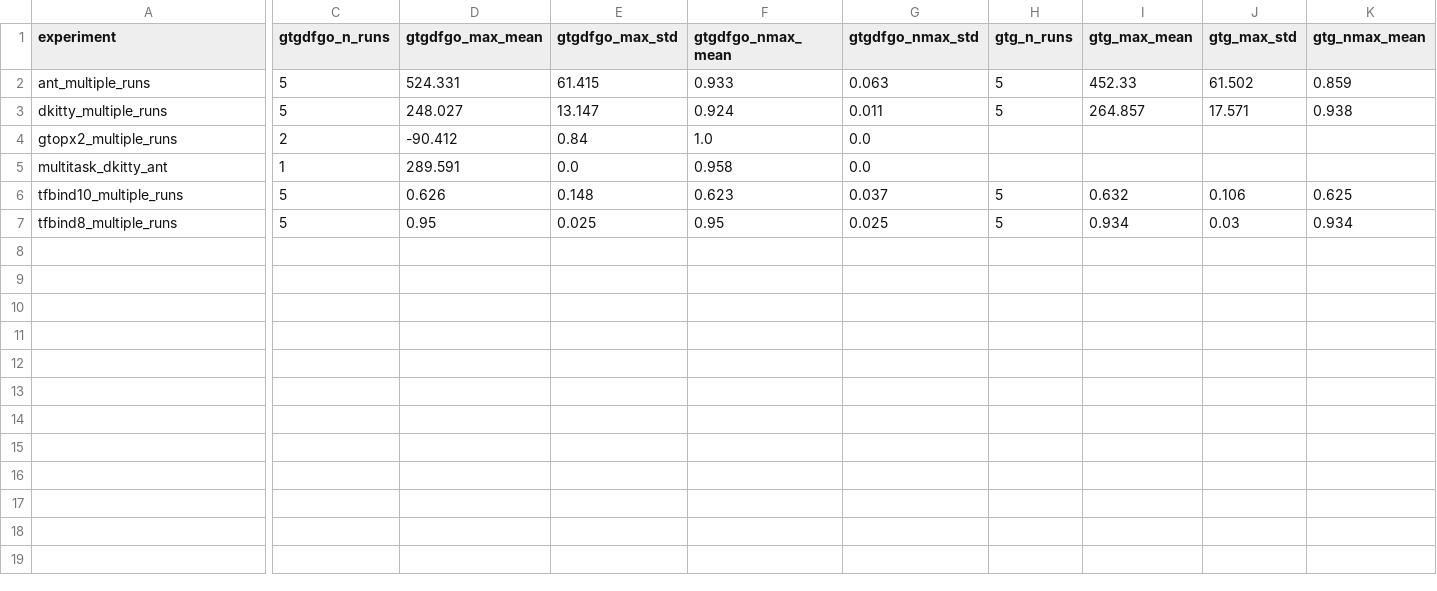
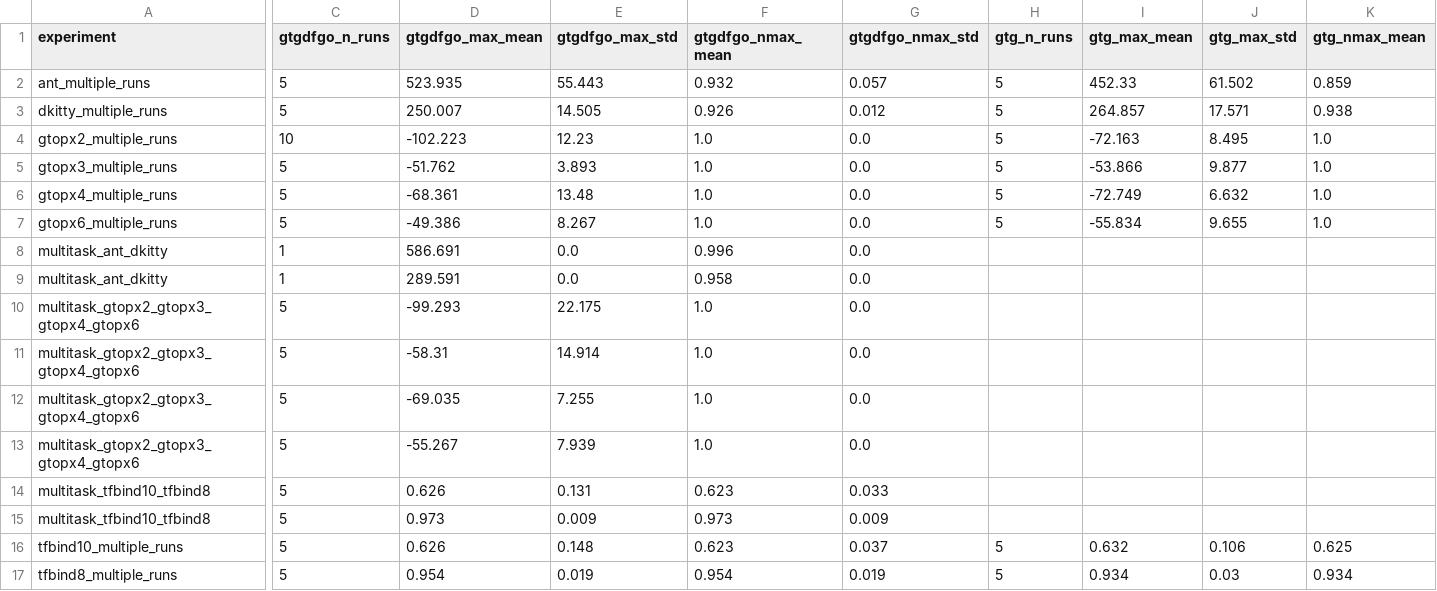
Before and after one commit to zhengyihao-yonii/DUO-diffusion-for-universal-bbo, a CSV file: results/eval_comparison.csv, drawn as a sheet; only a part is shown, gaps mark what is left out; addresses are those after the commit; rows hold the shown columns only; the diff covers the shown part only; the diff names each change by its address in the sheet, - before the commit and + after, or states it on an @@ line.

Commit message:
experimentDone

```diff
--- a/results/eval_comparison.csv
+++ b/results/eval_comparison.csv
-D2 (gtgdfgo_max_mean): 524.331
+D2 (gtgdfgo_max_mean): 523.935
-E2 (gtgdfgo_max_std): 61.415
+E2 (gtgdfgo_max_std): 55.443
-F2 (gtgdfgo_nmax_mean): 0.933
+F2 (gtgdfgo_nmax_mean): 0.932
-G2 (gtgdfgo_nmax_std): 0.063
+G2 (gtgdfgo_nmax_std): 0.057
-D3 (gtgdfgo_max_mean): 248.027
+D3 (gtgdfgo_max_mean): 250.007
-E3 (gtgdfgo_max_std): 13.147
+E3 (gtgdfgo_max_std): 14.505
-F3 (gtgdfgo_nmax_mean): 0.924
+F3 (gtgdfgo_nmax_mean): 0.926
-G3 (gtgdfgo_nmax_std): 0.011
+G3 (gtgdfgo_nmax_std): 0.012
-C4 (gtgdfgo_n_runs): 2
+C4 (gtgdfgo_n_runs): 10
-D4 (gtgdfgo_max_mean): -90.412
+D4 (gtgdfgo_max_mean): -102.223
-E4 (gtgdfgo_max_std): 0.84
+E4 (gtgdfgo_max_std): 12.23
-H4 (gtg_n_runs): (empty)
+H4 (gtg_n_runs): 5
-I4 (gtg_max_mean): (empty)
+I4 (gtg_max_mean): -72.163
-J4 (gtg_max_std): (empty)
+J4 (gtg_max_std): 8.495
-K4 (gtg_nmax_mean): (empty)
+K4 (gtg_nmax_mean): 1.0
+row 5: gtopx3_multiple_runs | 5 | -51.762 | 3.893 | 1.0 | 0.0 | 5 | -53.866 | 9.877 | 1.0
+row 6: gtopx4_multiple_runs | 5 | -68.361 | 13.48 | 1.0 | 0.0 | 5 | -72.749 | 6.632 | 1.0
+row 7: gtopx6_multiple_runs | 5 | -49.386 | 8.267 | 1.0 | 0.0 | 5 | -55.834 | 9.655 | 1.0
+row 8: multitask_ant_dkitty | 1 | 586.691 | 0.0 | 0.996 | 0.0
-A9 (experiment): multitask_dkitty_ant
+A9 (experiment): multitask_ant_dkitty
+row 10: multitask_gtopx2_gtopx3_gtopx4_gtopx6 | 5 | -99.293 | 22.175 | 1.0 | 0.0
+row 11: multitask_gtopx2_gtopx3_gtopx4_gtopx6 | 5 | -58.31 | 14.914 | 1.0 | 0.0
+row 12: multitask_gtopx2_gtopx3_gtopx4_gtopx6 | 5 | -69.035 | 7.255 | 1.0 | 0.0
+row 13: multitask_gtopx2_gtopx3_gtopx4_gtopx6 | 5 | -55.267 | 7.939 | 1.0 | 0.0
+row 14: multitask_tfbind10_tfbind8 | 5 | 0.626 | 0.131 | 0.623 | 0.033
+row 15: multitask_tfbind10_tfbind8 | 5 | 0.973 | 0.009 | 0.973 | 0.009
-D17 (gtgdfgo_max_mean): 0.95
+D17 (gtgdfgo_max_mean): 0.954
-E17 (gtgdfgo_max_std): 0.025
+E17 (gtgdfgo_max_std): 0.019
-F17 (gtgdfgo_nmax_mean): 0.95
+F17 (gtgdfgo_nmax_mean): 0.954
-G17 (gtgdfgo_nmax_std): 0.025
+G17 (gtgdfgo_nmax_std): 0.019
```
Also changed, not shown: 1 edited cell elsewhere in this file, 25 other files.
